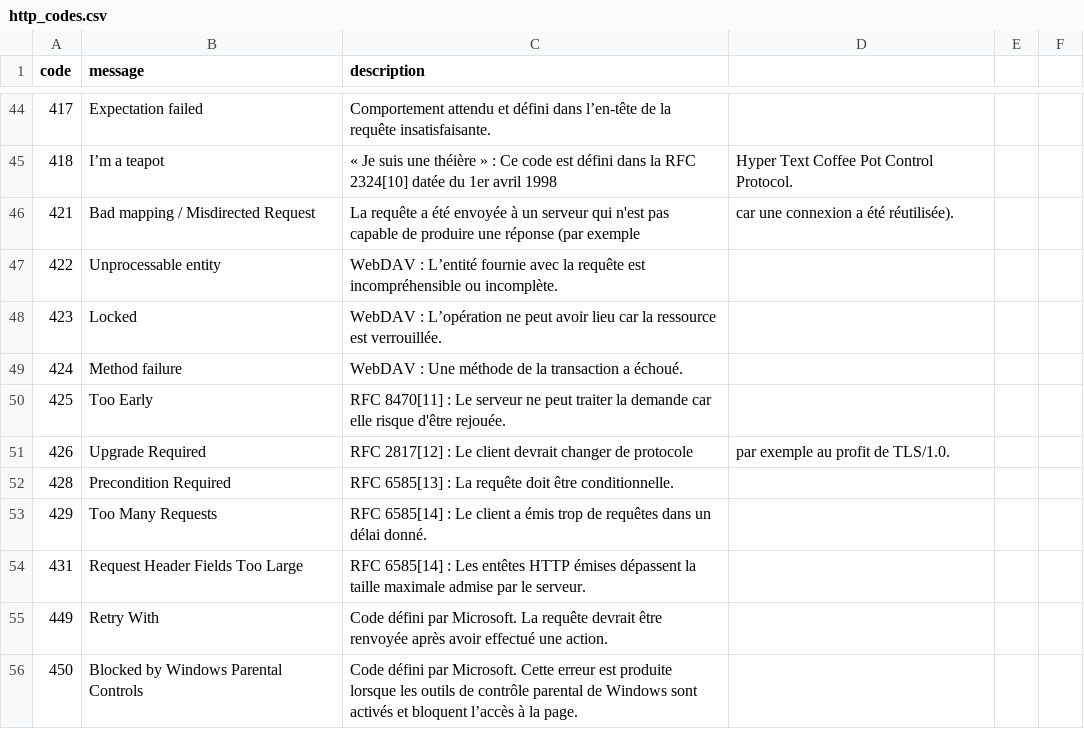
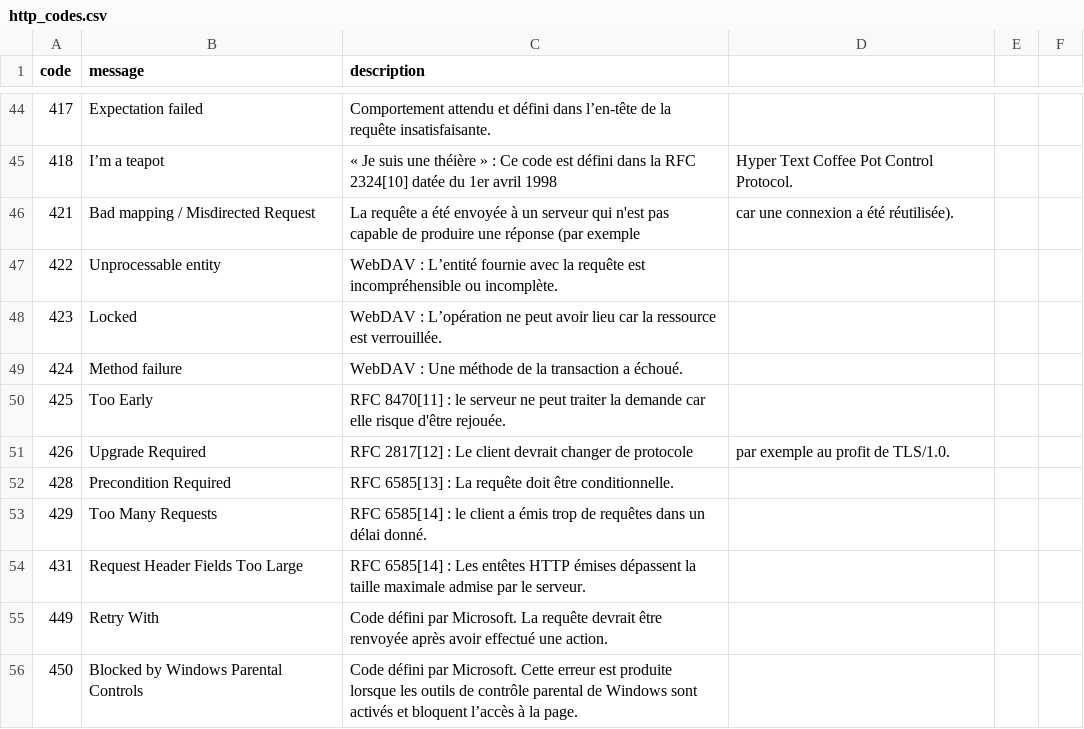
Before and after one commit to Matx99/esgi-node, a CSV file: 4IW3/server/http_codes.csv, drawn as a sheet; only a part is shown, gaps mark what is left out.

```diff
--- a/4IW3/server/http_codes.csv
+++ b/4IW3/server/http_codes.csv
@@ -49,6 +49,6 @@ code,message,description
 424,Method failure,WebDAV : Une méthode de la transaction a échoué.
-425,Too Early,RFC 8470[11] : Le serveur ne peut traiter la demande car elle risque d'être rejouée.
+425,Too Early,RFC 8470[11] : le serveur ne peut traiter la demande car elle risque d'être rejouée.
 426,Upgrade Required,RFC 2817[12] : Le client devrait changer de protocole, par exemple au profit de TLS/1.0.
 428,Precondition Required,RFC 6585[13] : La requête doit être conditionnelle.
-429,Too Many Requests,RFC 6585[14] : Le client a émis trop de requêtes dans un délai donné.
+429,Too Many Requests,RFC 6585[14] : le client a émis trop de requêtes dans un délai donné.
 431,Request Header Fields Too Large,RFC 6585[14] : Les entêtes HTTP émises dépassent la taille maximale admise par le serveur.
```
Also changed, not shown: 7 other files.
